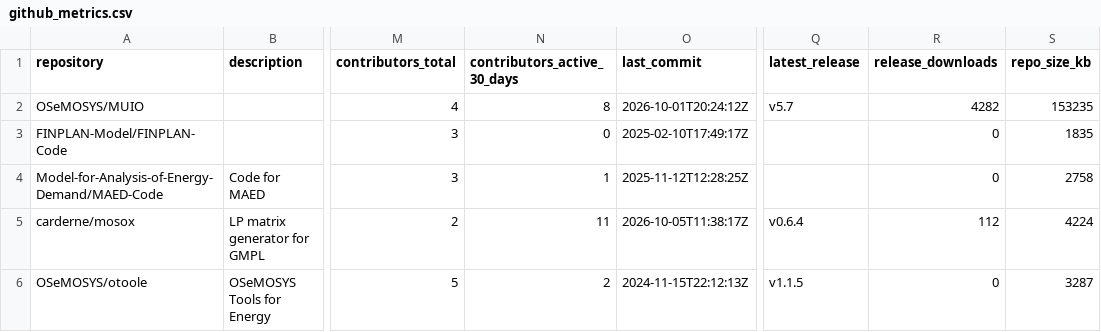
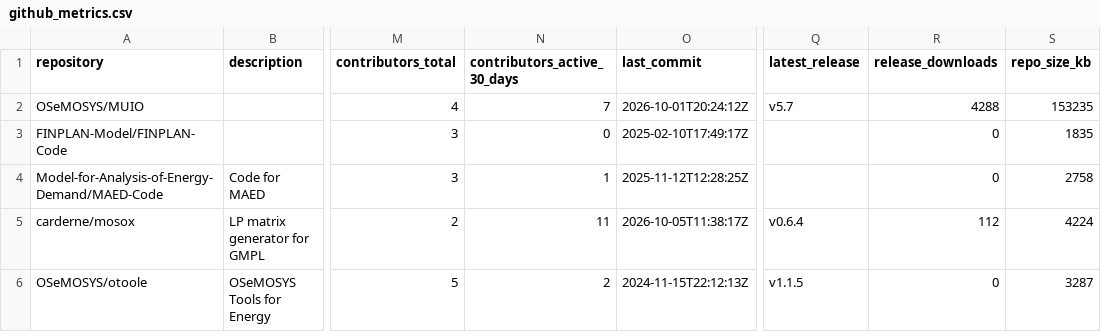
Before and after one commit to VedranKapor/github-metrics-dashboard, a CSV file: github_metrics.csv, drawn as a sheet; only a part is shown, gaps mark what is left out; the diff names each change by its address in the sheet, - before the commit and + after, or states it on an @@ line.

```diff
--- a/github_metrics.csv
+++ b/github_metrics.csv
-N2 (contributors_active_30_days): 8
+N2 (contributors_active_30_days): 7
-R2 (release_downloads): 4282
+R2 (release_downloads): 4288
```
